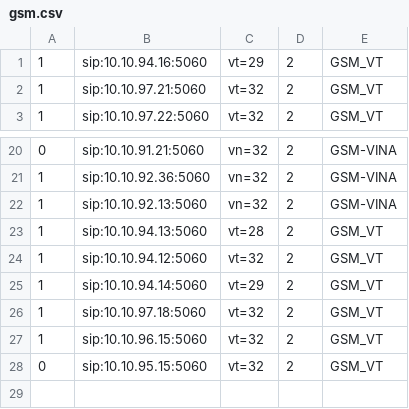
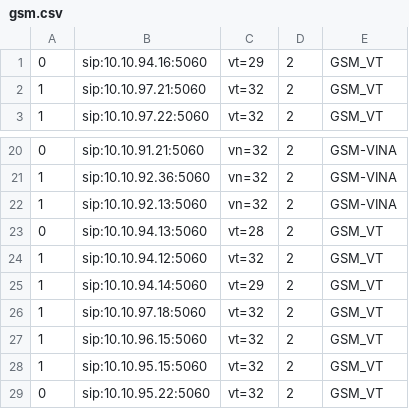
Before and after one commit to devops-itcs/CONFIG-CHANNEL-VPB-MAIN, a CSV file: gsm.csv, drawn as a sheet; only a part is shown, gaps mark what is left out.

Commit message:
Update gsm.csv

```diff
--- a/gsm.csv
+++ b/gsm.csv
@@ -1,2 +1,2 @@
-1,sip:10.10.94.16:5060,vt=29,2,GSM_VT
+0,sip:10.10.94.16:5060,vt=29,2,GSM_VT
 1,sip:10.10.97.21:5060,vt=32,2,GSM_VT
@@ -22,3 +22,3 @@
 1,sip:10.10.92.13:5060,vn=32,2,GSM-VINA
-1,sip:10.10.94.13:5060,vt=28,2,GSM_VT
+0,sip:10.10.94.13:5060,vt=28,2,GSM_VT
 1,sip:10.10.94.12:5060,vt=32,2,GSM_VT
@@ -27,2 +27,3 @@
 1,sip:10.10.96.15:5060,vt=32,2,GSM_VT
-0,sip:10.10.95.15:5060,vt=32,2,GSM_VT
+1,sip:10.10.95.15:5060,vt=32,2,GSM_VT
+0,sip:10.10.95.22:5060,vt=32,2,GSM_VT
```
